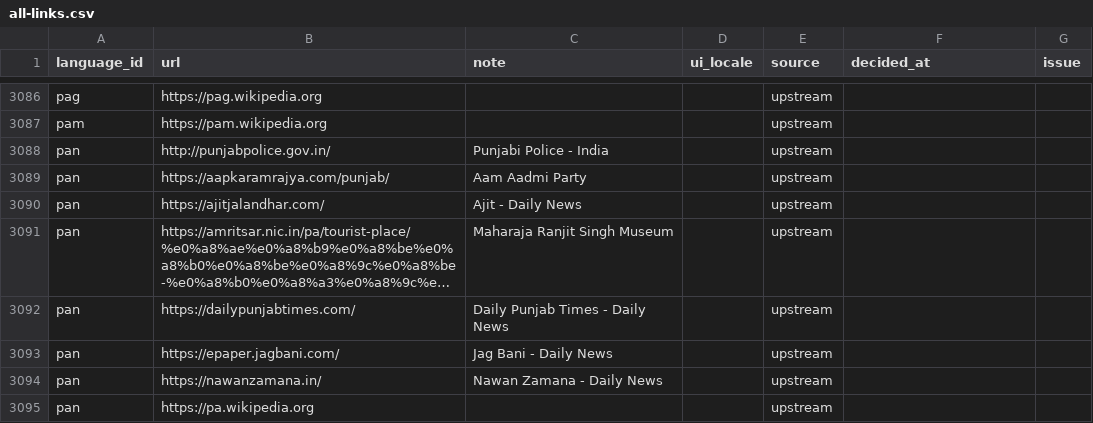
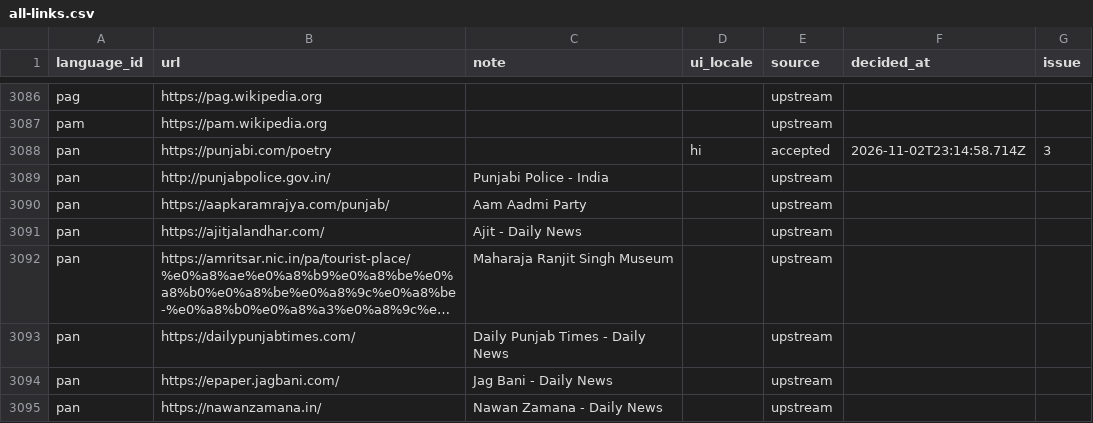
Before and after one commit to invisibleinfo/web-languages, a CSV file: data/all-links.csv, drawn as a sheet; only a part is shown, gaps mark what is left out; the shorter side is filled out with more unchanged rows; long unchanged cells end in ….

```diff
--- a/data/all-links.csv
+++ b/data/all-links.csv
@@ -3087,2 +3087,3 @@ pag,https://pag.wikipedia.org,,,upstream,,
 pam,https://pam.wikipedia.org,,,upstream,,
+pan,https://punjabi.com/poetry,,hi,accepted,2026-11-02T23:14:58.714Z,3
 pan,http://punjabpolice.gov.in/,Punjabi Police - India,,upstream,,
```
Also changed, not shown: 2 other files.
